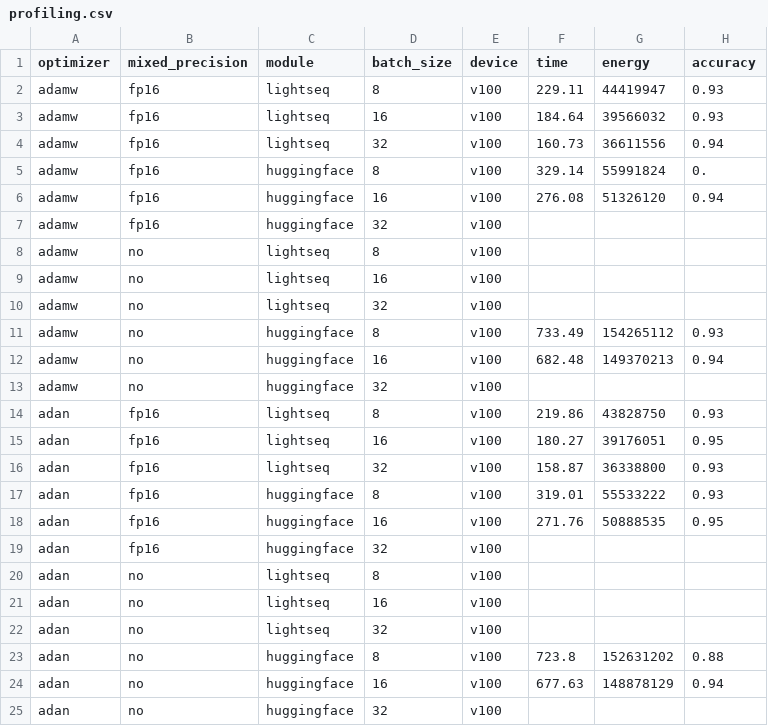
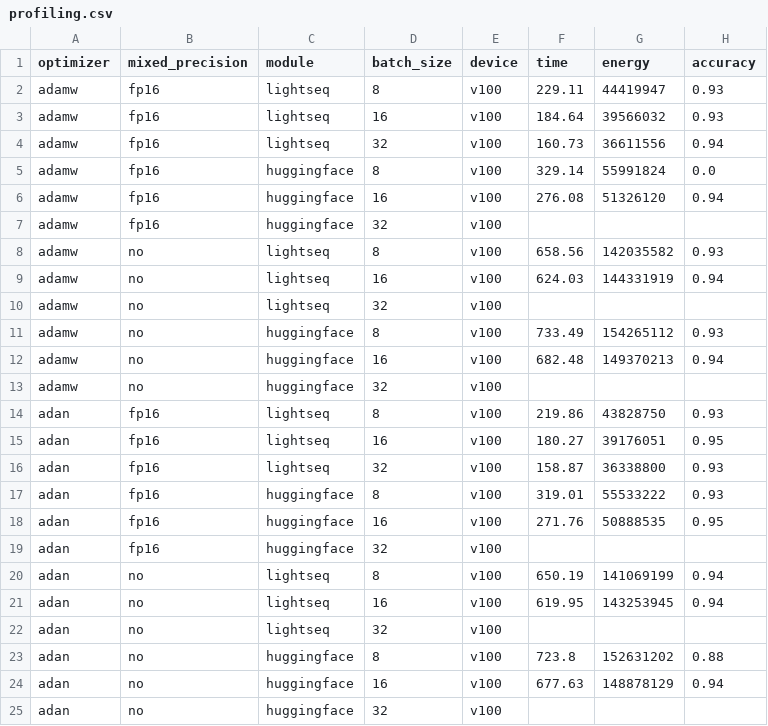
Before and after one commit to AlexwellChen/Master-Thesis-benchmark, a CSV file: profiling.csv, drawn as a sheet.

```diff
--- a/profiling.csv
+++ b/profiling.csv
@@ -4,7 +4,7 @@ adamw,fp16,lightseq,16,v100,184.64,39566032,0.93
 adamw,fp16,lightseq,32,v100,160.73,36611556,0.94
-adamw,fp16,huggingface,8,v100,329.14,55991824,0.
+adamw,fp16,huggingface,8,v100,329.14,55991824,0.0
 adamw,fp16,huggingface,16,v100,276.08,51326120,0.94
 adamw,fp16,huggingface,32,v100,,,
-adamw,no,lightseq,8,v100,,,
-adamw,no,lightseq,16,v100,,,
+adamw,no,lightseq,8,v100,658.56,142035582,0.93
+adamw,no,lightseq,16,v100,624.03,144331919,0.94
 adamw,no,lightseq,32,v100,,,
@@ -19,4 +19,4 @@ adan,fp16,huggingface,16,v100,271.76,50888535,0.95
 adan,fp16,huggingface,32,v100,,,
-adan,no,lightseq,8,v100,,,
-adan,no,lightseq,16,v100,,,
+adan,no,lightseq,8,v100,650.19,141069199,0.94
+adan,no,lightseq,16,v100,619.95,143253945,0.94
 adan,no,lightseq,32,v100,,,
```
Also changed, not shown: 3 other files.
